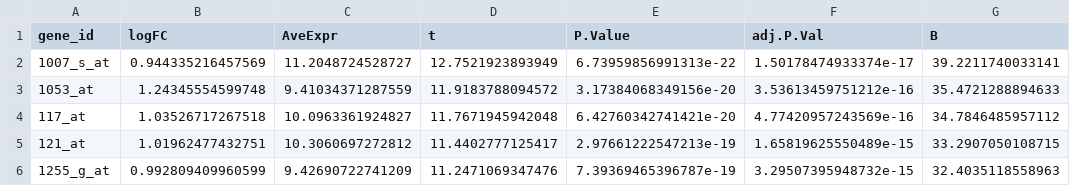
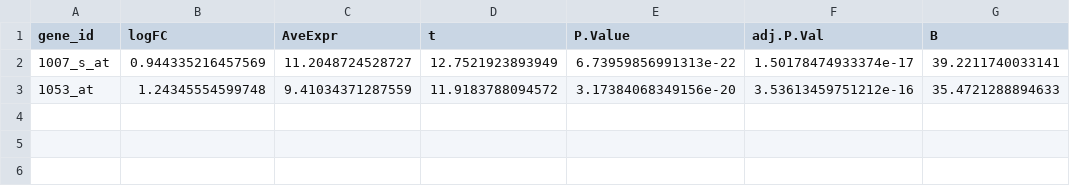
Before and after one commit to Sumant40/AI-driven-gene-expression-pipeline, a CSV file: results/top_genes.csv, drawn as a sheet.

```diff
--- a/results/top_genes.csv
+++ b/results/top_genes.csv
@@ -3,4 +3 @@
 "1053_at",1.24345554599748,9.41034371287559,11.9183788094572,3.17384068349156e-20,3.53613459751212e-16,35.4721288894633
-"117_at",1.03526717267518,10.0963361924827,11.7671945942048,6.42760342741421e-20,4.77420957243569e-16,34.7846485957112
-"121_at",1.01962477432751,10.3060697272812,11.4402777125417,2.97661222547213e-19,1.65819625550489e-15,33.2907050108715
-"1255_g_at",0.992809409960599,9.42690722741209,11.2471069347476,7.39369465396787e-19,3.29507395948732e-15,32.4035118558963
```
Also changed, not shown: 3 other files.
